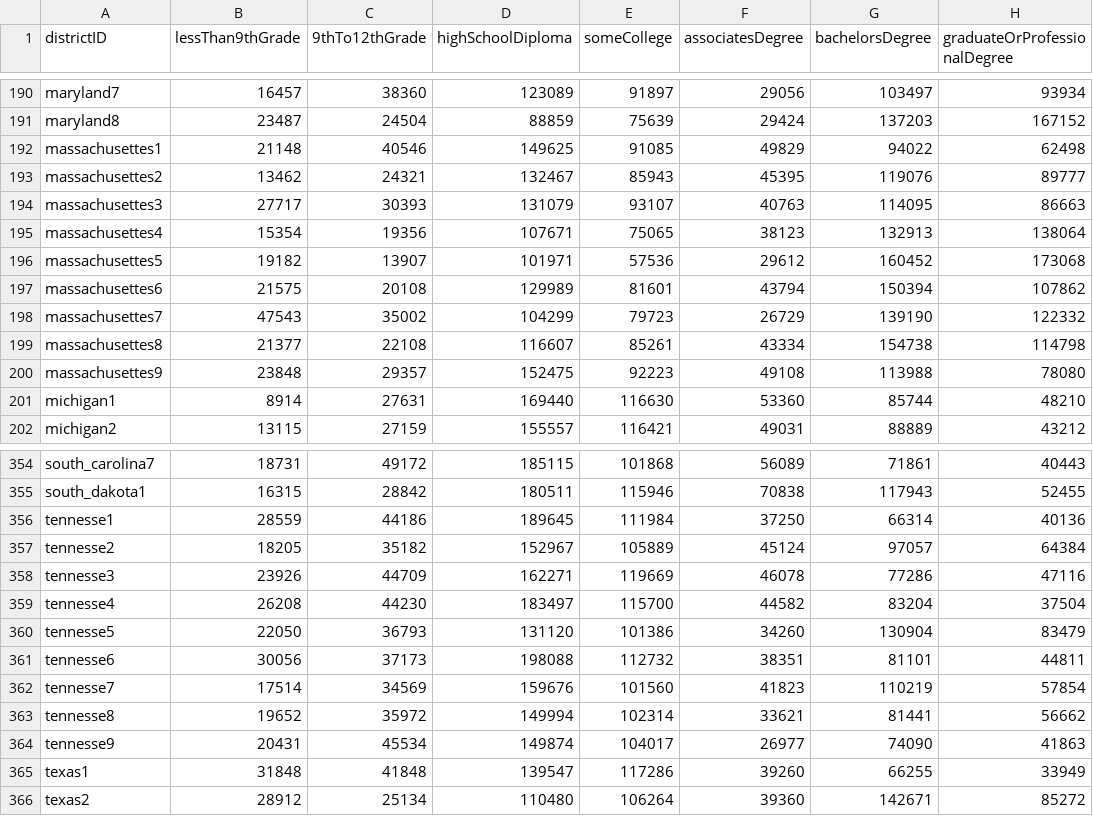
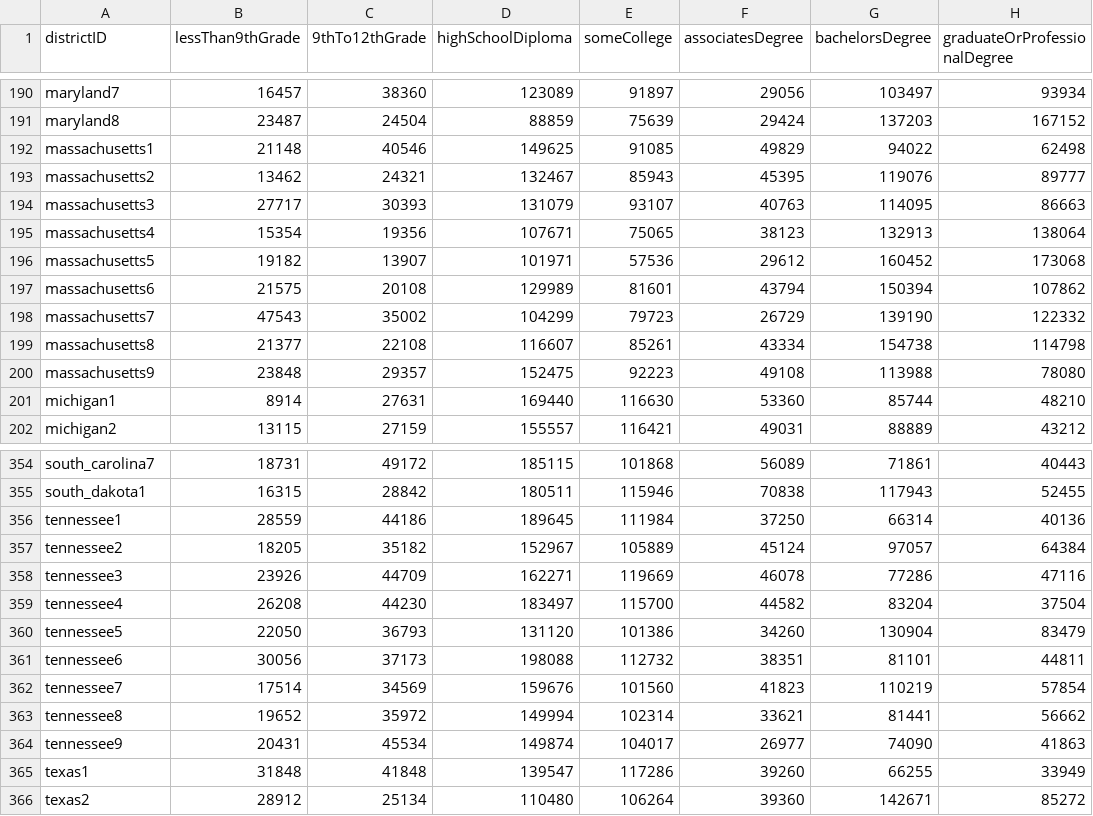
Before and after one commit to jawhite1612/database_project, a CSV file: relations/Education.csv, drawn as a sheet; only a part is shown, gaps mark what is left out; the diff covers the shown part only; the diff names each change by its address in the sheet, - before the commit and + after, or states it on an @@ line.

Commit message:
sql script and district.csv

```diff
--- a/relations/Education.csv
+++ b/relations/Education.csv
-A192 (districtID): massachusettes1
+A192 (districtID): massachusetts1
-A193 (districtID): massachusettes2
+A193 (districtID): massachusetts2
-A194 (districtID): massachusettes3
+A194 (districtID): massachusetts3
-A195 (districtID): massachusettes4
+A195 (districtID): massachusetts4
-A196 (districtID): massachusettes5
+A196 (districtID): massachusetts5
-A197 (districtID): massachusettes6
+A197 (districtID): massachusetts6
-A198 (districtID): massachusettes7
+A198 (districtID): massachusetts7
-A199 (districtID): massachusettes8
+A199 (districtID): massachusetts8
-A200 (districtID): massachusettes9
+A200 (districtID): massachusetts9
-A356 (districtID): tennesse1
+A356 (districtID): tennessee1
-A357 (districtID): tennesse2
+A357 (districtID): tennessee2
-A358 (districtID): tennesse3
+A358 (districtID): tennessee3
-A359 (districtID): tennesse4
+A359 (districtID): tennessee4
-A360 (districtID): tennesse5
+A360 (districtID): tennessee5
-A361 (districtID): tennesse6
+A361 (districtID): tennessee6
-A362 (districtID): tennesse7
+A362 (districtID): tennessee7
-A363 (districtID): tennesse8
+A363 (districtID): tennessee8
-A364 (districtID): tennesse9
+A364 (districtID): tennessee9
```
Also changed, not shown: 19 edited cells elsewhere in this file, relations/Housing.csv, relations/People.csv, 16 other files.
